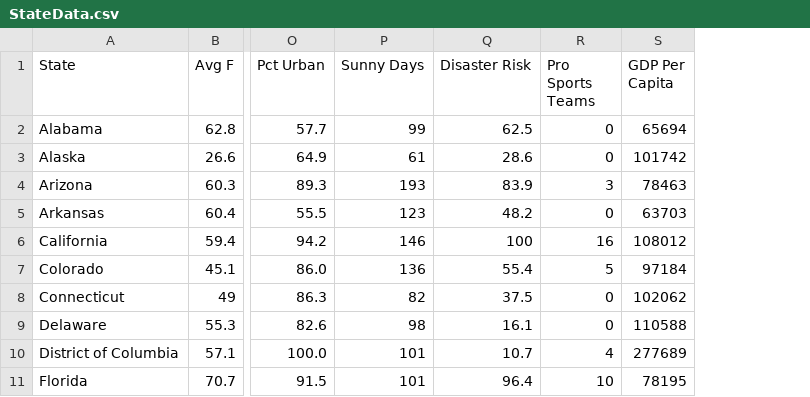
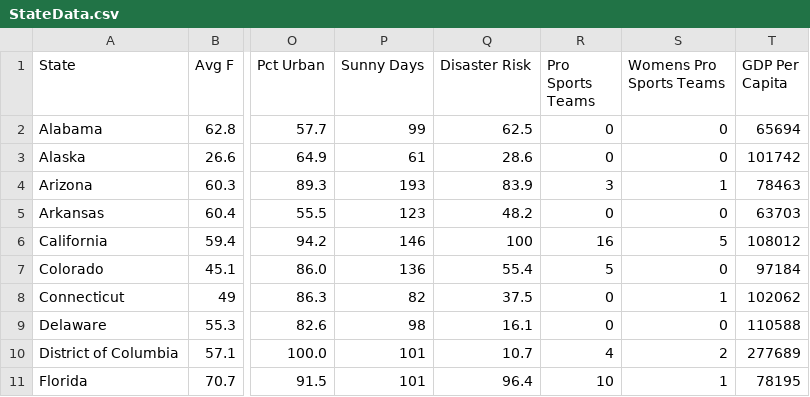
Before and after one commit to kevin-price/US-states-comparison, a CSV file: StateData.csv, drawn as a sheet; only a part is shown, gaps mark what is left out; the diff names each change by its address in the sheet, - before the commit and + after, or states it on an @@ line.

Commit message:
Women's pro sports teams
I now have a category for Women's Pro Sports teams (wnba/wnsl).

```diff
--- a/StateData.csv
+++ b/StateData.csv
+column S (Womens Pro Sports Teams), rows 2-11: 0 | 0 | 1 | 0 | 5 | 0 | 1 | 0 | 2 | 1
```
Also changed, not shown: 2 other files.
